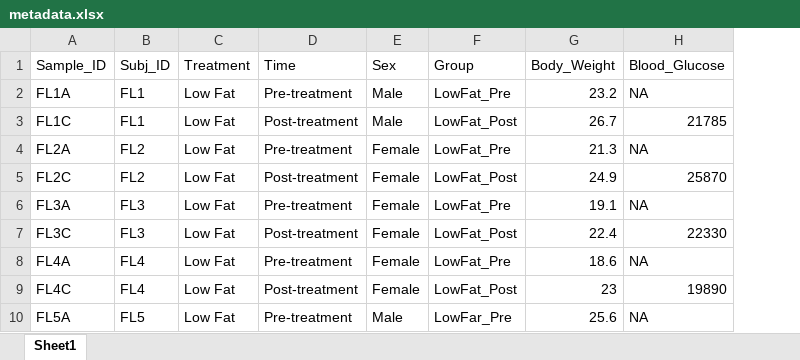
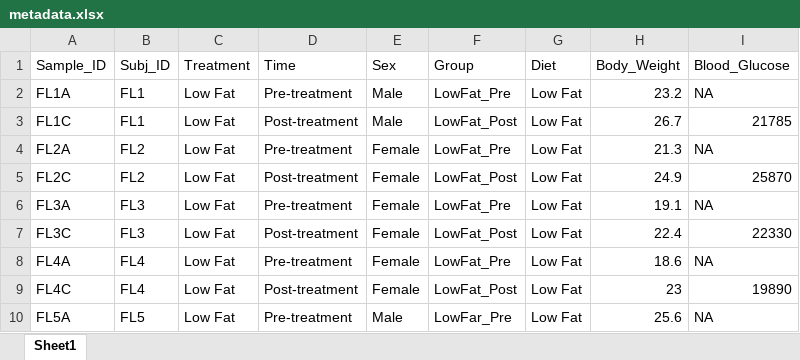
Before and after one commit to ednachiang/Stevia, an Excel workbook: metadata.xlsx, sheet Sheet1, drawn as a sheet; only a part is shown; values as stored, in another font and other column widths than the file's, no borders; the diff names each change by its address in the sheet, - before the commit and + after, or states it on an @@ line.

Commit message:
Updated metadata w/ Diet (Low vs. High Fat)

```diff
--- a/metadata.xlsx (sheet Sheet1)
+++ b/metadata.xlsx (sheet Sheet1)
+column G (Diet), rows 2-10: all Low Fat
```
Also changed, not shown: 1 other file.
